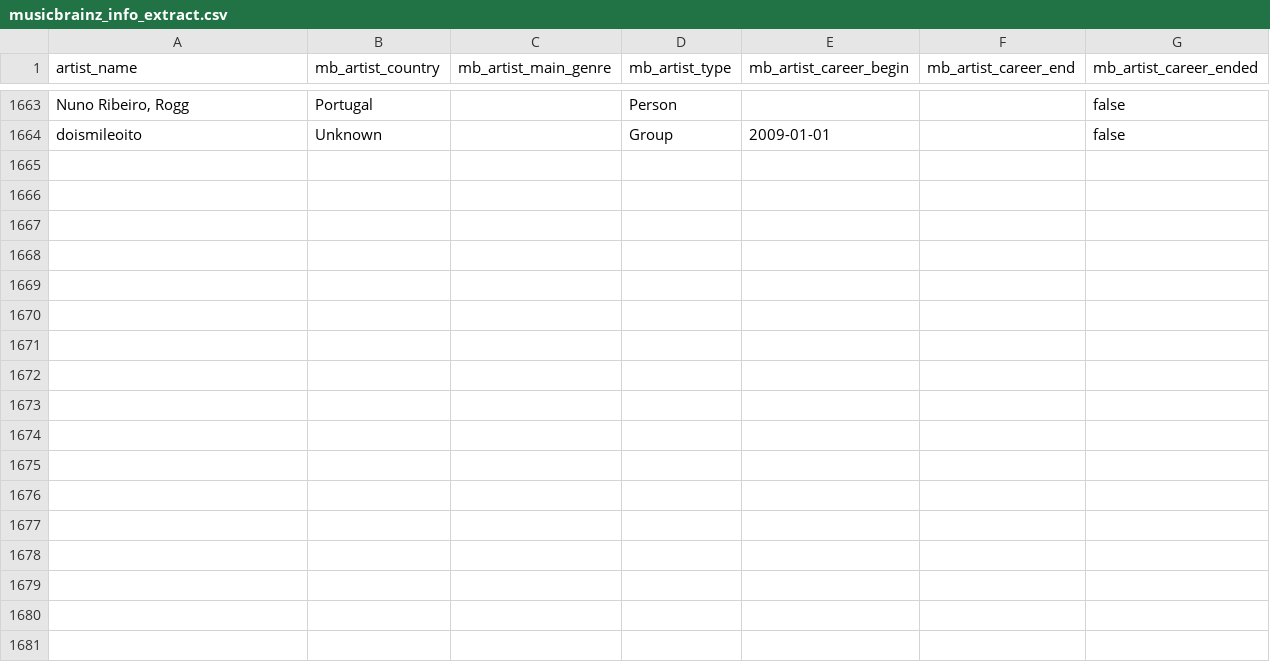
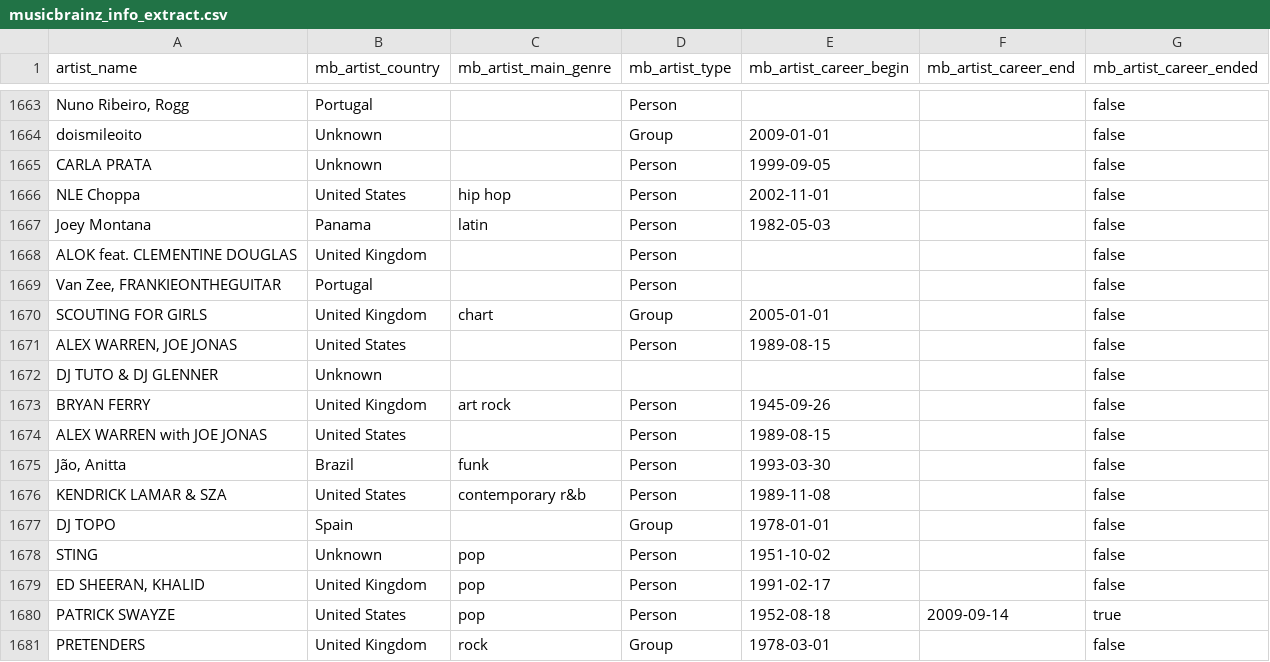
Before and after one commit to Tyainss/portuguese-radio-analysis, a CSV file: extract_folder/musicbrainz_info_extract.csv, drawn as a sheet; only a part is shown, gaps mark what is left out; the diff names each change by its address in the sheet, - before the commit and + after, or states it on an @@ line.

```diff
--- a/extract_folder/musicbrainz_info_extract.csv
+++ b/extract_folder/musicbrainz_info_extract.csv
+row 1665: CARLA PRATA | Unknown |  | Person | 1999-09-05 |  | false
+row 1666: NLE Choppa | United States | hip hop | Person | 2002-11-01 |  | false
+row 1667: Joey Montana | Panama | latin | Person | 1982-05-03 |  | false
+row 1668: ALOK feat. CLEMENTINE DOUGLAS | United Kingdom |  | Person |  |  | false
+row 1669: Van Zee, FRANKIEONTHEGUITAR | Portugal |  | Person |  |  | false
+row 1670: SCOUTING FOR GIRLS | United Kingdom | chart | Group | 2005-01-01 |  | false
+row 1671: ALEX WARREN, JOE JONAS | United States |  | Person | 1989-08-15 |  | false
+row 1672: DJ TUTO & DJ GLENNER | Unknown |  |  |  |  | false
+row 1673: BRYAN FERRY | United Kingdom | art rock | Person | 1945-09-26 |  | false
+row 1674: ALEX WARREN with JOE JONAS | United States |  | Person | 1989-08-15 |  | false
+row 1675: Jão, Anitta | Brazil | funk | Person | 1993-03-30 |  | false
+row 1676: KENDRICK LAMAR & SZA | United States | contemporary r&b | Person | 1989-11-08 |  | false
+row 1677: DJ TOPO | Spain |  | Group | 1978-01-01 |  | false
+row 1678: STING | Unknown | pop | Person | 1951-10-02 |  | false
+row 1679: ED SHEERAN, KHALID | United Kingdom | pop | Person | 1991-02-17 |  | false
+row 1680: PATRICK SWAYZE | United States | pop | Person | 1952-08-18 | 2009-09-14 | true
+row 1681: PRETENDERS | United Kingdom | rock | Group | 1978-03-01 |  | false
```
Also changed, not shown: extract_folder/lyrics_info_extract.csv, extract_folder/spotify_info_extract.csv, 7 other files.
